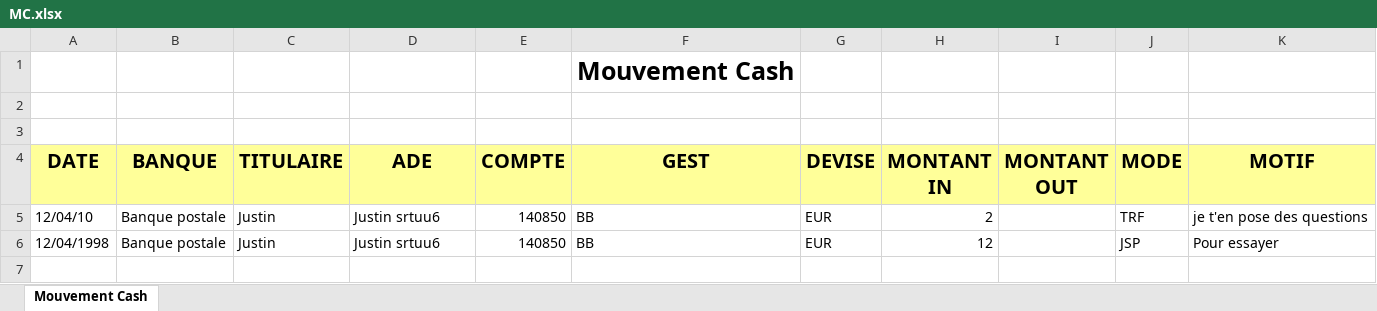
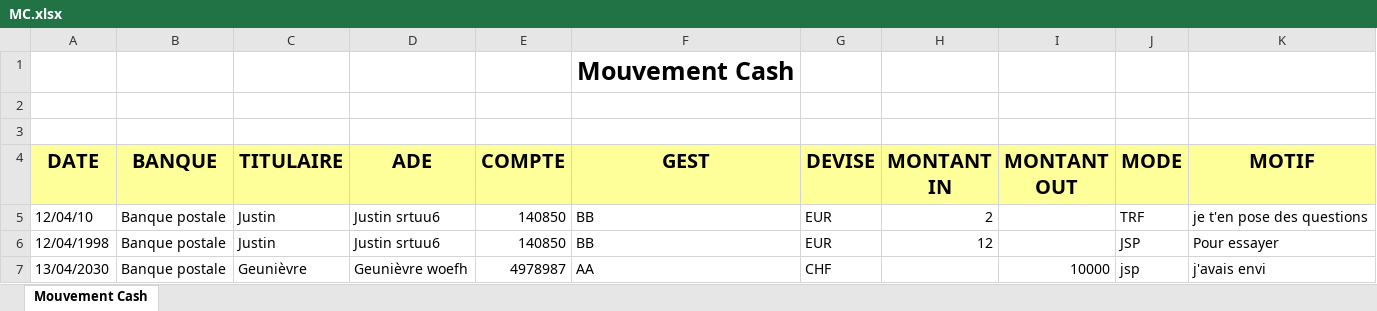
Before and after one commit to mvandelle/Octopus, an Excel workbook: MC.xlsx, sheet Mouvement Cash, drawn as a sheet; values as stored, in another font and other column widths than the file's, no borders; the diff names each change by its address in the sheet, - before the commit and + after, or states it on an @@ line.

```diff
--- a/MC.xlsx (sheet Mouvement Cash)
+++ b/MC.xlsx (sheet Mouvement Cash)
+row 7: 13/04/2030 | Banque postale | Geunièvre | Geunièvre woefh | 4978987 | AA | CHF |  | 10000 | jsp | j'avais envi
```
Also changed, not shown: OC.xlsx, Recapitulatif.xlsx, 29 other files.
